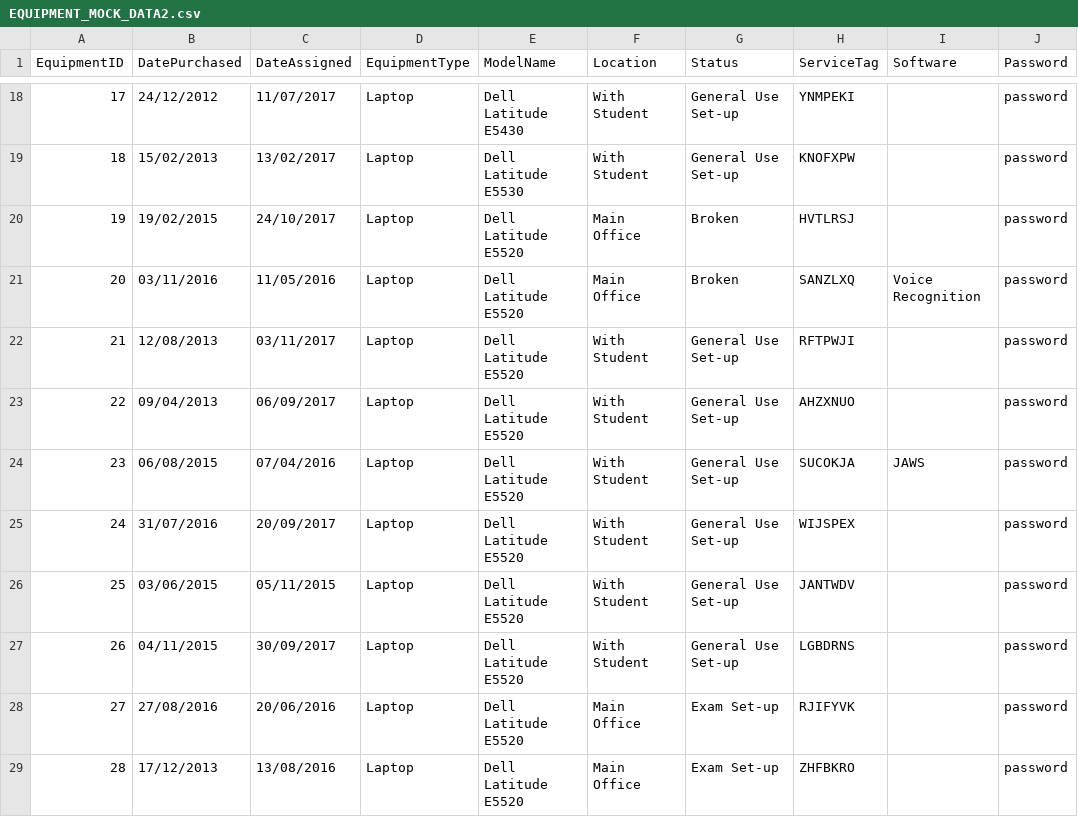
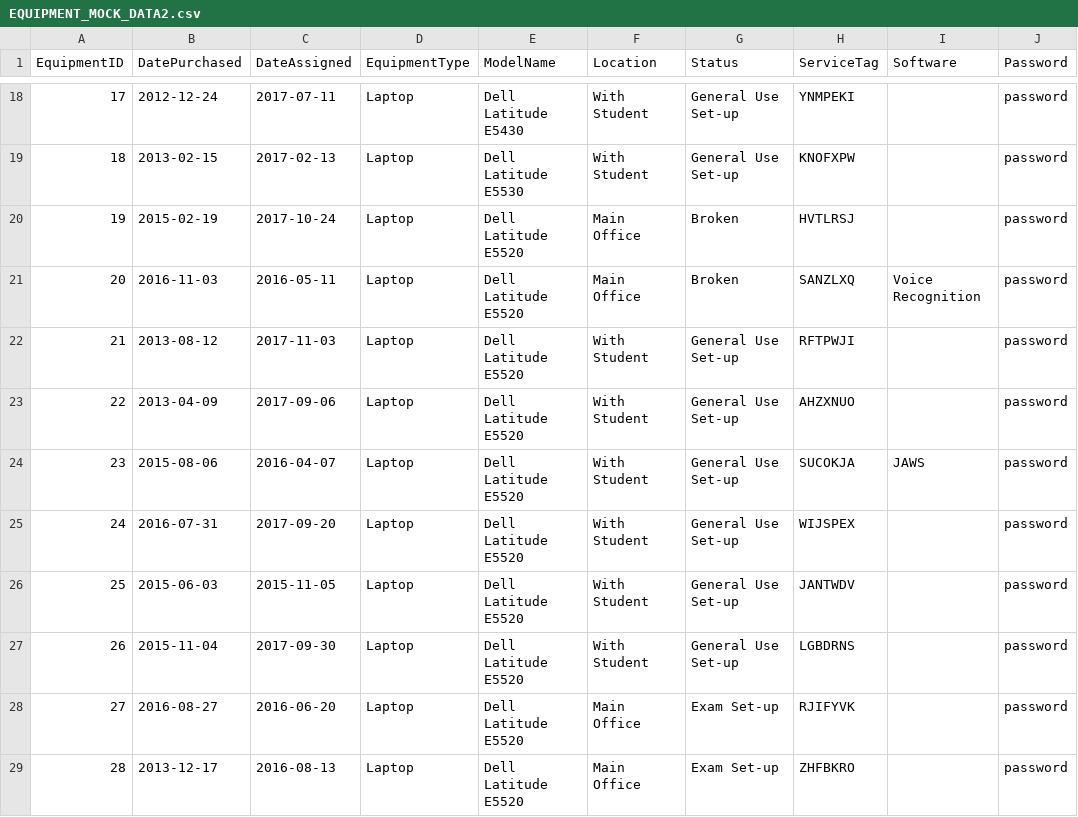
Before and after one commit to Hpauric/EquipmentDatabase, a CSV file: EquipmentDatabase/Migrations/SeedData/EQUIPMENT_MOCK_DATA2.csv, drawn as a sheet; only a part is shown, gaps mark what is left out; the diff covers the shown part only; the diff names each change by its address in the sheet, - before the commit and + after, or states it on an @@ line.

```diff
--- a/EquipmentDatabase/Migrations/SeedData/EQUIPMENT_MOCK_DATA2.csv
+++ b/EquipmentDatabase/Migrations/SeedData/EQUIPMENT_MOCK_DATA2.csv
-B18 (DatePurchased): 24/12/2012
+B18 (DatePurchased): 2012-12-24
-C18 (DateAssigned): 11/07/2017
+C18 (DateAssigned): 2017-07-11
-B19 (DatePurchased): 15/02/2013
+B19 (DatePurchased): 2013-02-15
-C19 (DateAssigned): 13/02/2017
+C19 (DateAssigned): 2017-02-13
-B20 (DatePurchased): 19/02/2015
+B20 (DatePurchased): 2015-02-19
-C20 (DateAssigned): 24/10/2017
+C20 (DateAssigned): 2017-10-24
-B21 (DatePurchased): 03/11/2016
+B21 (DatePurchased): 2016-11-03
-C21 (DateAssigned): 11/05/2016
+C21 (DateAssigned): 2016-05-11
-B22 (DatePurchased): 12/08/2013
+B22 (DatePurchased): 2013-08-12
-C22 (DateAssigned): 03/11/2017
+C22 (DateAssigned): 2017-11-03
-B23 (DatePurchased): 09/04/2013
+B23 (DatePurchased): 2013-04-09
-C23 (DateAssigned): 06/09/2017
+C23 (DateAssigned): 2017-09-06
-B24 (DatePurchased): 06/08/2015
+B24 (DatePurchased): 2015-08-06
-C24 (DateAssigned): 07/04/2016
+C24 (DateAssigned): 2016-04-07
-B25 (DatePurchased): 31/07/2016
+B25 (DatePurchased): 2016-07-31
-C25 (DateAssigned): 20/09/2017
+C25 (DateAssigned): 2017-09-20
-B26 (DatePurchased): 03/06/2015
+B26 (DatePurchased): 2015-06-03
-C26 (DateAssigned): 05/11/2015
+C26 (DateAssigned): 2015-11-05
-B27 (DatePurchased): 04/11/2015
+B27 (DatePurchased): 2015-11-04
-C27 (DateAssigned): 30/09/2017
+C27 (DateAssigned): 2017-09-30
-B28 (DatePurchased): 27/08/2016
+B28 (DatePurchased): 2016-08-27
-C28 (DateAssigned): 20/06/2016
+C28 (DateAssigned): 2016-06-20
-B29 (DatePurchased): 17/12/2013
+B29 (DatePurchased): 2013-12-17
-C29 (DateAssigned): 13/08/2016
+C29 (DateAssigned): 2016-08-13
```
Also changed, not shown: 32 edited cells elsewhere in this file, 1 other file.
